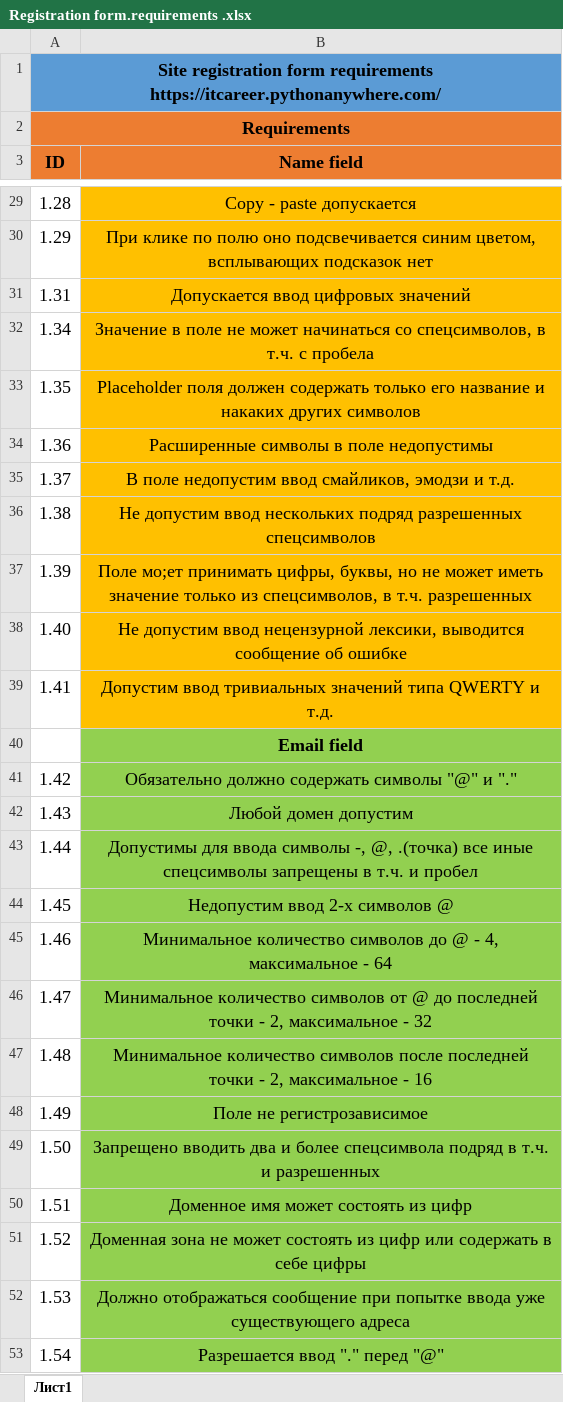
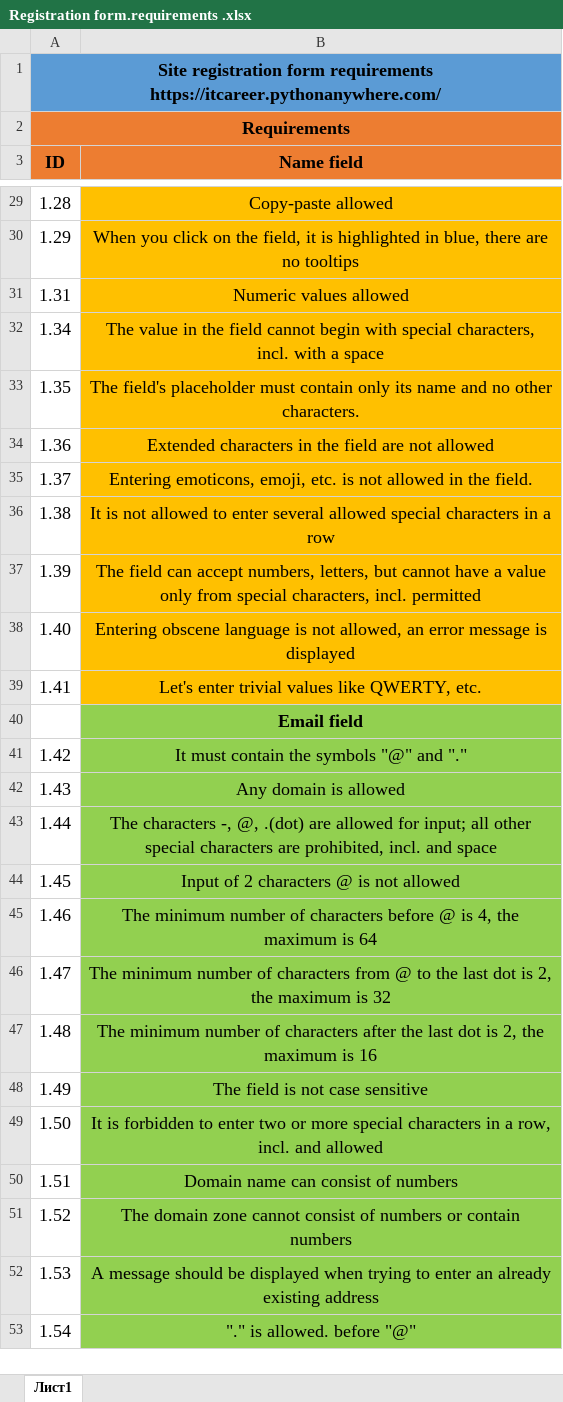
Before and after one commit to andy110130/Checklists_Testcases_Bugreports, an Excel workbook: Registration_Form_testcases_bugreports/Registration form.requirements .xlsx, sheet Лист1, drawn as a sheet; only a part is shown, gaps mark what is left out; values as stored, in another font and other column widths than the file's, no borders; the diff covers the shown part only; the diff names each change by its address in the sheet, - before the commit and + after, or states it on an @@ line.

```diff
--- a/Registration_Form_testcases_bugreports/Registration form.requirements .xlsx (sheet Лист1)
+++ b/Registration_Form_testcases_bugreports/Registration form.requirements .xlsx (sheet Лист1)
-B29 (Name field): Copy - paste допускается
+B29 (Name field): Copy-paste allowed
-B30 (Name field): При клике по полю оно подсвечивается синим цветом, всплывающих подсказок нет
+B30 (Name field): When you click on the field, it is highlighted in blue, there are no tooltips
-B31 (Name field): Допускается ввод цифровых значений
+B31 (Name field): Numeric values allowed
-B32 (Name field): Значение в поле не может начинаться со спецсимволов, в т.ч. с пробела
+B32 (Name field): The value in the field cannot begin with special characters, incl. with a space
-B33 (Name field): Placeholder поля должен содержать только его название и накаких других символов
+B33 (Name field): The field's placeholder must contain only its name and no other characters.
-B34 (Name field): Расширенные символы в поле недопустимы
+B34 (Name field): Extended characters in the field are not allowed
-B35 (Name field): В поле недопустим ввод смайликов, эмодзи и т.д.
+B35 (Name field): Entering emoticons, emoji, etc. is not allowed in the field.
-B36 (Name field): Не допустим ввод нескольких подряд разрешенных спецсимволов
+B36 (Name field): It is not allowed to enter several allowed special characters in a row
-B37 (Name field): Поле мо;ет принимать цифры, буквы, но не может иметь значение только из спецсимволов, в т.ч. разрешенных
+B37 (Name field): The field can accept numbers, letters, but cannot have a value only from special characters, incl. permitted
-B38 (Name field): Не допустим ввод нецензурной лексики, выводится сообщение об ошибке
+B38 (Name field): Entering obscene language is not allowed, an error message is displayed
-B39 (Name field): Допустим ввод тривиальных значений типа QWERTY и т.д.
+B39 (Name field): Let's enter trivial values like QWERTY, etc.
-B41 (Name field): Обязательно должно содержать символы "@" и "."
+B41 (Name field): It must contain the symbols "@" and "."
-B42 (Name field): Любой домен допустим
+B42 (Name field): Any domain is allowed
-B43 (Name field): Допустимы для ввода символы -, @, .(точка) все иные спецсимволы запрещены в т.ч. и пробел
+B43 (Name field): The characters -, @, .(dot) are allowed for input; all other special characters are prohibited, incl. and space
-B44 (Name field): Недопустим ввод 2-х символов @
+B44 (Name field): Input of 2 characters @ is not allowed
-B45 (Name field): Минимальное количество символов до @ - 4, максимальное - 64
+B45 (Name field): The minimum number of characters before @ is 4, the maximum is 64
-B46 (Name field): Минимальное количество символов от @ до последней точки - 2, максимальное - 32
+B46 (Name field): The minimum number of characters from @ to the last dot is 2, the maximum is 32
-B47 (Name field): Минимальное количество символов после последней точки - 2, максимальное - 16
+B47 (Name field): The minimum number of characters after the last dot is 2, the maximum is 16
-B48 (Name field): Поле не регистрозависимое
+B48 (Name field): The field is not case sensitive
-B49 (Name field): Запрещено вводить два и более спецсимвола подряд в т.ч. и разрешенных
+B49 (Name field): It is forbidden to enter two or more special characters in a row, incl. and allowed
-B50 (Name field): Доменное имя может состоять из цифр
+B50 (Name field): Domain name can consist of numbers
-B51 (Name field): Доменная зона не может состоять из цифр или содержать в себе цифры
+B51 (Name field): The domain zone cannot consist of numbers or contain numbers
-B52 (Name field): Должно отображаться сообщение при попытке ввода уже существующего адреса
+B52 (Name field): A message should be displayed when trying to enter an already existing address
-B53 (Name field): Разрешается ввод "." перед "@"
+B53 (Name field): "." is allowed. before "@"
```
Also changed, not shown: 56 edited cells elsewhere in this sheet, 1 other file.
